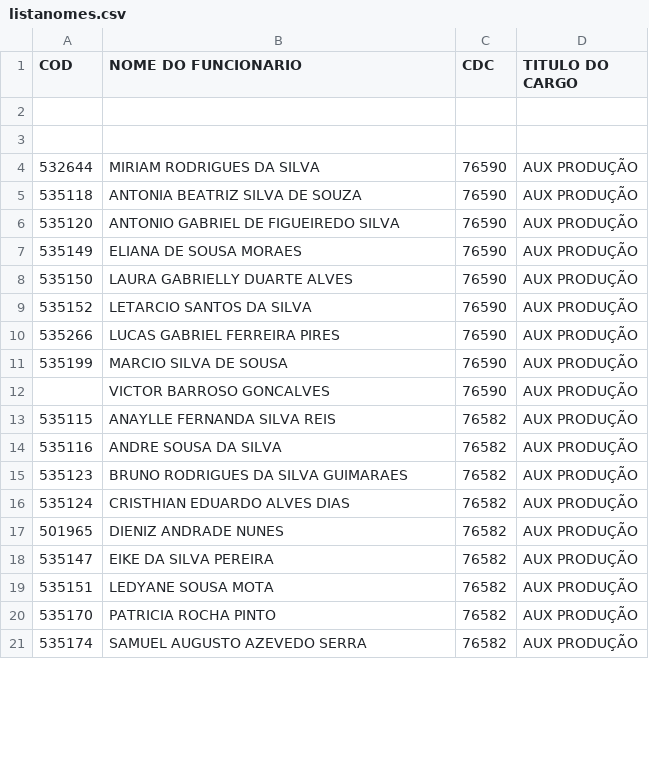
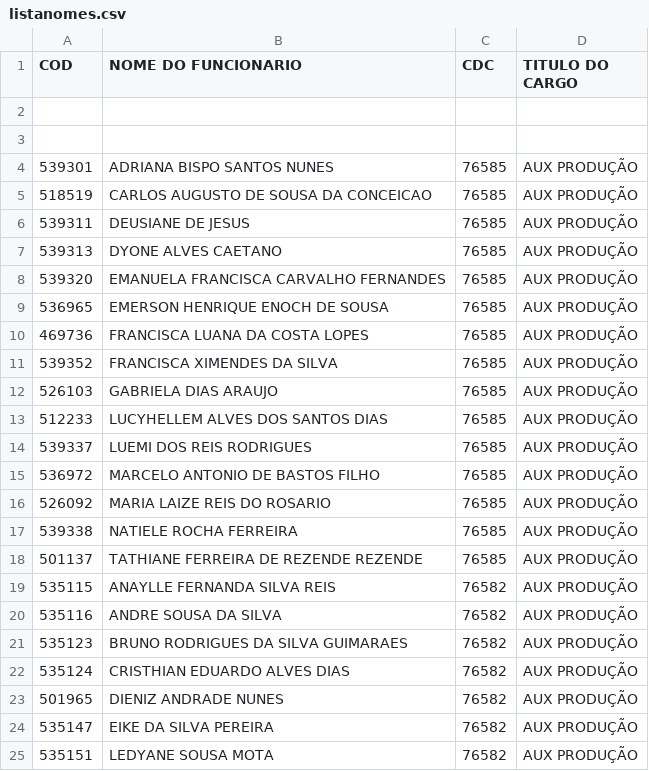
Before and after one commit to James-Johny/yavos, a CSV file: listanomes.csv, drawn as a sheet; only a part is shown; the shorter side is filled out with more unchanged rows; the diff covers the shown part only.

Commit message:
update local 0.49

```diff
--- a/listanomes.csv
+++ b/listanomes.csv
@@ -3,11 +3,17 @@ COD;NOME DO FUNCIONARIO;CDC;TITULO DO CARGO
 
-532644;MIRIAM RODRIGUES DA SILVA;76590;AUX PRODUÇÃO
-535118;ANTONIA BEATRIZ SILVA DE SOUZA;76590;AUX PRODUÇÃO
-535120;ANTONIO GABRIEL DE FIGUEIREDO SILVA;76590;AUX PRODUÇÃO
-535149;ELIANA DE SOUSA MORAES;76590;AUX PRODUÇÃO
-535150;LAURA GABRIELLY DUARTE ALVES;76590;AUX PRODUÇÃO
-535152;LETARCIO SANTOS DA SILVA;76590;AUX PRODUÇÃO
-535266;LUCAS GABRIEL FERREIRA PIRES;76590;AUX PRODUÇÃO
-535199;MARCIO SILVA DE SOUSA;76590;AUX PRODUÇÃO
-;VICTOR BARROSO GONCALVES;76590;AUX PRODUÇÃO
+539301;ADRIANA BISPO SANTOS NUNES;76585;AUX PRODUÇÃO
+518519;CARLOS AUGUSTO DE SOUSA DA CONCEICAO;76585;AUX PRODUÇÃO
+539311;DEUSIANE DE JESUS;76585;AUX PRODUÇÃO
+539313;DYONE ALVES CAETANO;76585;AUX PRODUÇÃO
+539320;EMANUELA FRANCISCA CARVALHO FERNANDES;76585;AUX PRODUÇÃO
+536965;EMERSON HENRIQUE ENOCH DE SOUSA;76585;AUX PRODUÇÃO
+469736;FRANCISCA LUANA DA COSTA LOPES;76585;AUX PRODUÇÃO
+539352;FRANCISCA XIMENDES DA SILVA;76585;AUX PRODUÇÃO
+526103;GABRIELA DIAS ARAUJO;76585;AUX PRODUÇÃO
+512233;LUCYHELLEM ALVES DOS SANTOS DIAS;76585;AUX PRODUÇÃO
+539337;LUEMI DOS REIS RODRIGUES;76585;AUX PRODUÇÃO
+536972;MARCELO ANTONIO DE BASTOS FILHO;76585;AUX PRODUÇÃO
+526092;MARIA LAIZE REIS DO ROSARIO;76585;AUX PRODUÇÃO
+539338;NATIELE ROCHA FERREIRA;76585;AUX PRODUÇÃO
+501137;TATHIANE FERREIRA DE REZENDE REZENDE;76585;AUX PRODUÇÃO
 535115;ANAYLLE FERNANDA SILVA REIS;76582;AUX PRODUÇÃO
```
Also changed, not shown: 3 added rows, 8 removed rows and 4 edited cells elsewhere in this file.
